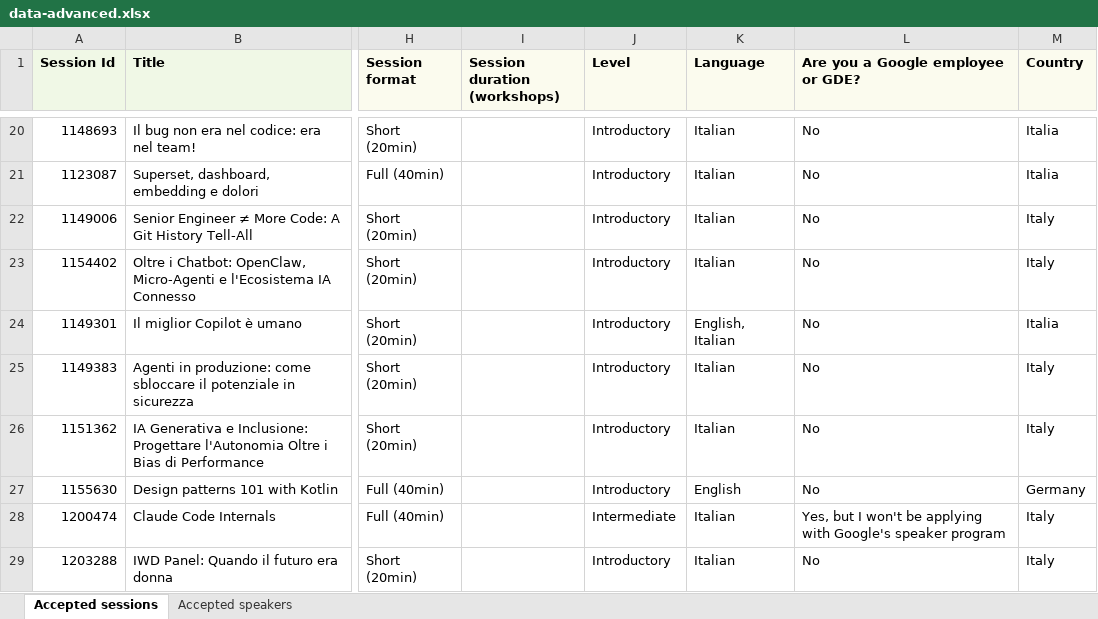
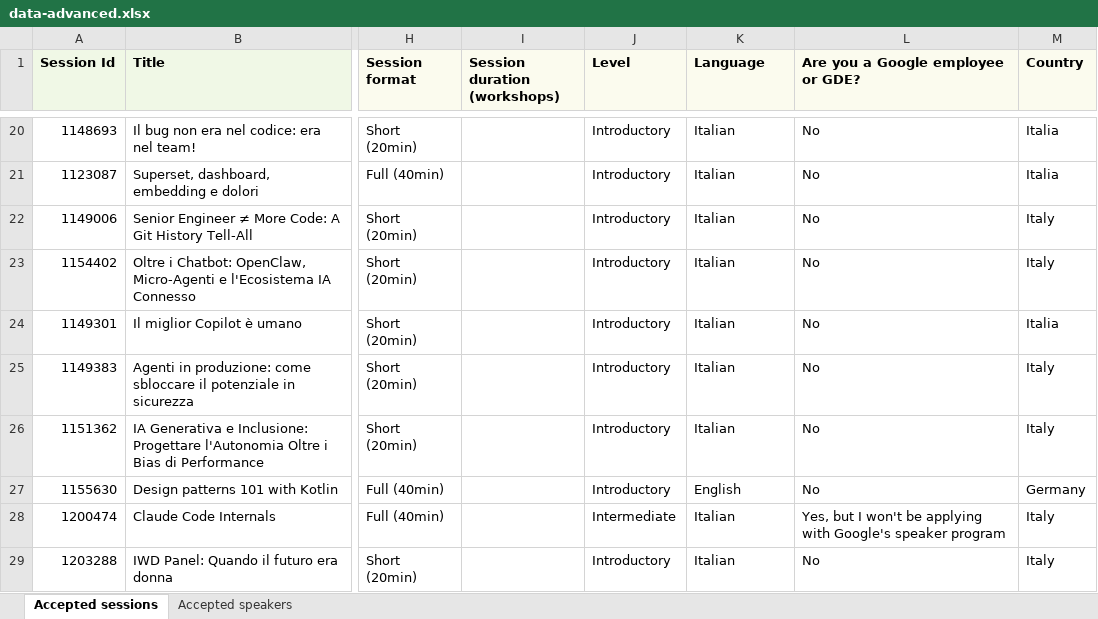
Before and after one commit to gdgpisa/devfest-2025, an Excel workbook: src/assets/sessionize/data-advanced.xlsx, sheet Accepted sessions, drawn as a sheet; only a part is shown, gaps mark what is left out; values as stored, in another font and other column widths than the file's, no borders; the diff names each change by its address in the sheet, - before the commit and + after, or states it on an @@ line.

Commit message:
fix: update session language to Italian and ensure Instagram links are consistent

```diff
--- a/src/assets/sessionize/data-advanced.xlsx (sheet Accepted sessions)
+++ b/src/assets/sessionize/data-advanced.xlsx (sheet Accepted sessions)
-K24 (Language): English, Italian
+K24 (Language): Italian
```
Also changed, not shown: sheet Accepted speakers, 2 other files.
